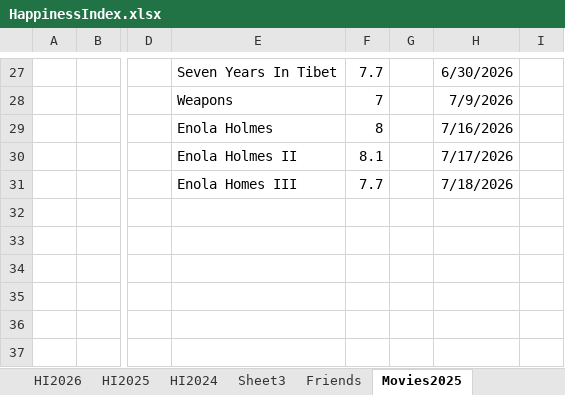
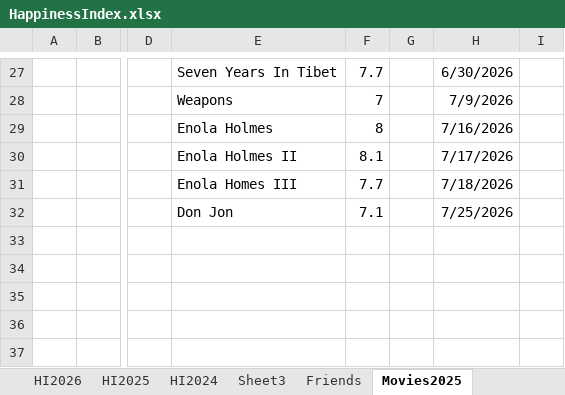
Before and after one commit to Abhinav-1708/Happiness-Index, an Excel workbook: HappinessIndex.xlsx, sheet Movies2025, drawn as a sheet; only a part is shown, gaps mark what is left out; values as stored, in another font and other column widths than the file's, no borders; conditional formats not drawn; the diff names each change by its address in the sheet, - before the commit and + after, or states it on an @@ line.

```diff
--- a/HappinessIndex.xlsx (sheet Movies2025)
+++ b/HappinessIndex.xlsx (sheet Movies2025)
-E32: (empty)
+E32: Don Jon
-F32: (empty)
+F32: 7.1
-H32: (empty)
+H32: 7/25/2026
```
Also changed, not shown: sheet HI2026, charts or pictures.
